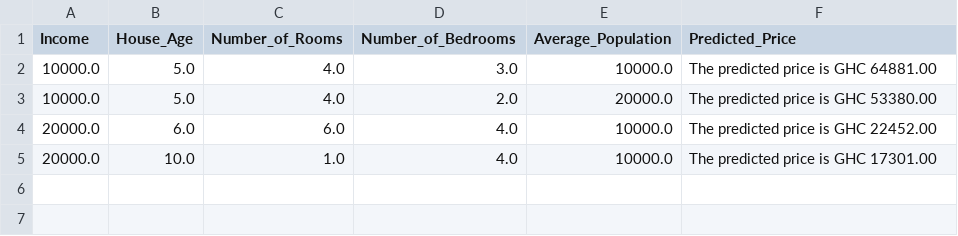
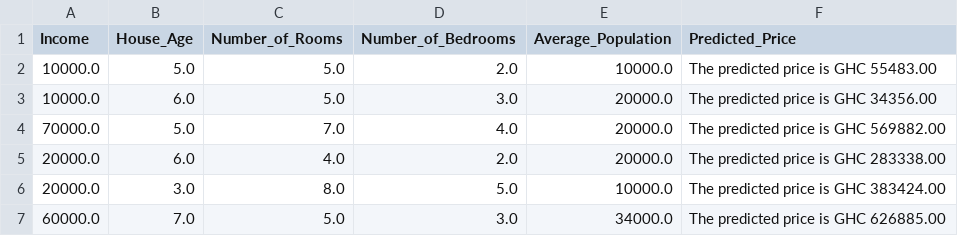
Before and after one commit to khayb1/HousePricePrediction-new, a CSV file: HousePricePrediction/saved_data.csv, drawn as a sheet.

```diff
--- a/HousePricePrediction/saved_data.csv
+++ b/HousePricePrediction/saved_data.csv
@@ -1,5 +1,7 @@
 Income,House_Age,Number_of_Rooms,Number_of_Bedrooms,Average_Population,Predicted_Price
-10000.0,5.0,4.0,3.0,10000.0,The predicted price is GHC 64881.00
-10000.0,5.0,4.0,2.0,20000.0,The predicted price is GHC 53380.00
-20000.0,6.0,6.0,4.0,10000.0,The predicted price is GHC 22452.00
-20000.0,10.0,1.0,4.0,10000.0,The predicted price is GHC 17301.00
+10000.0,5.0,5.0,2.0,10000.0,The predicted price is GHC 55483.00
+10000.0,6.0,5.0,3.0,20000.0,The predicted price is GHC 34356.00
+70000.0,5.0,7.0,4.0,20000.0,The predicted price is GHC 569882.00
+20000.0,6.0,4.0,2.0,20000.0,The predicted price is GHC 283338.00
+20000.0,3.0,8.0,5.0,10000.0,The predicted price is GHC 383424.00
+60000.0,7.0,5.0,3.0,34000.0,The predicted price is GHC 626885.00
```
Also changed, not shown: HousePricePrediction/ghana_house_data.csv, 21 other files.
